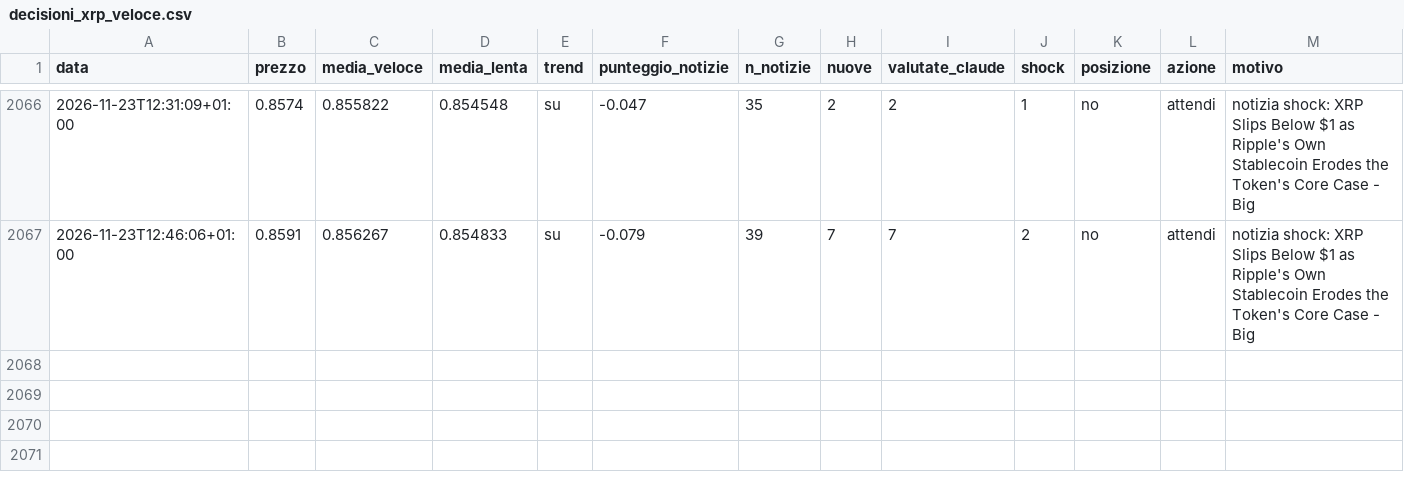
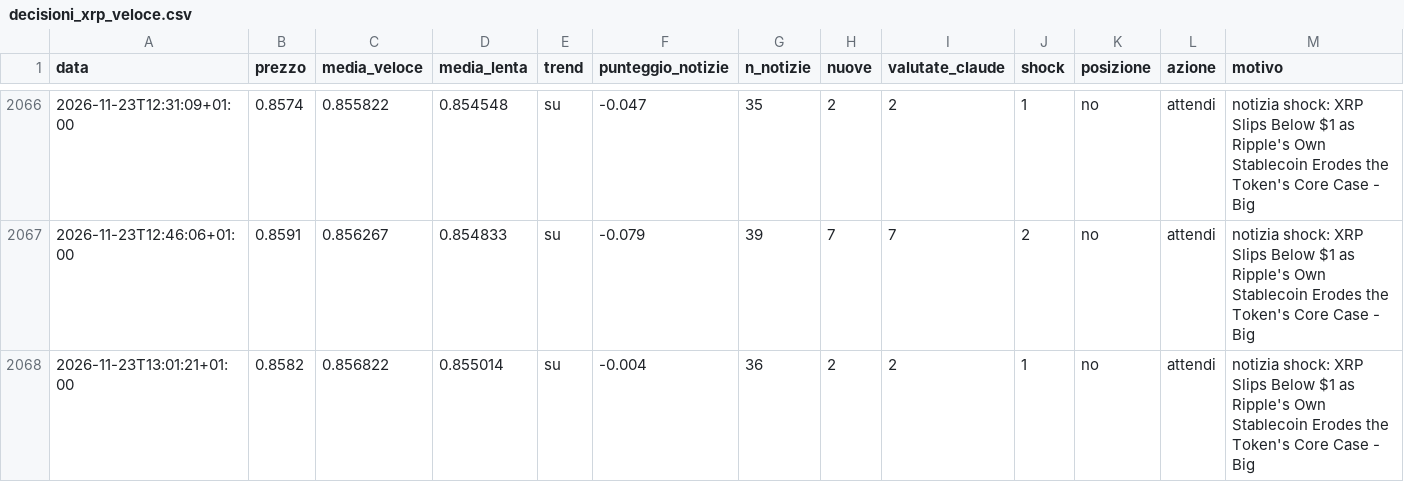
Before and after one commit to Van3d-max/sol-sentinel-, a CSV file: decisioni_xrp_veloce.csv, drawn as a sheet; only a part is shown, gaps mark what is left out; rows hold the shown columns only; the diff names each change by its address in the sheet, - before the commit and + after, or states it on an @@ line.

```diff
--- a/decisioni_xrp_veloce.csv
+++ b/decisioni_xrp_veloce.csv
+row 2068: 2026-11-23T13:01:21+01:00 | 0.8582 | 0.856822 | 0.855014 | su | -0.004 | 36 | 2 | 2 | 1 | no | attendi | notizia shock: XRP Slips Below $1 as Ripple's Own Stablecoin Erodes the Token's Core Case - Big
```
Also changed, not shown: decisioni_agente.csv, decisioni_btc_veloce.csv, 13 other files.
